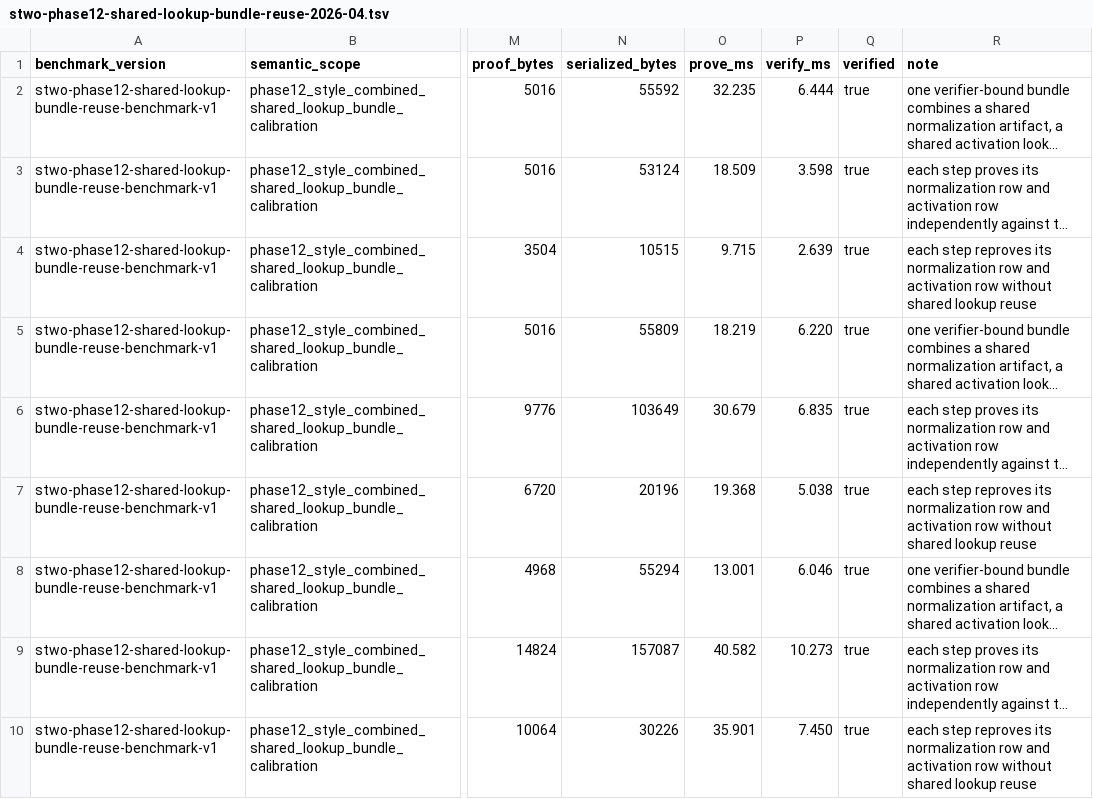
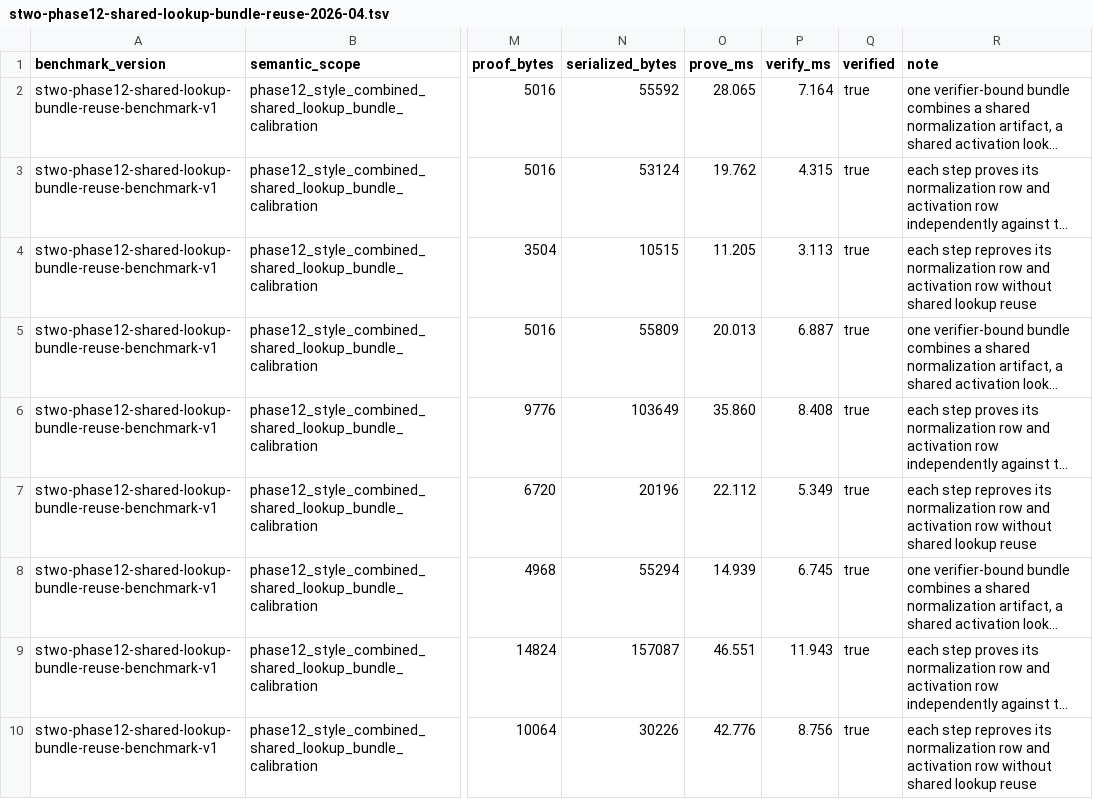
Before and after one commit to omarespejel/llm-provable-computer, a TSV file: docs/paper/evidence/stwo-phase12-shared-lookup-bundle-reuse-2026-04.tsv, drawn as a sheet; only a part is shown, gaps mark what is left out; long unchanged cells end in …; the diff names each change by its address in the sheet, - before the commit and + after, or states it on an @@ line.

```diff
--- a/docs/paper/evidence/stwo-phase12-shared-lookup-bundle-reuse-2026-04.tsv
+++ b/docs/paper/evidence/stwo-phase12-shared-lookup-bundle-reuse-2026-04.tsv
-O2 (prove_ms): 32.235
+O2 (prove_ms): 28.065
-P2 (verify_ms): 6.444
+P2 (verify_ms): 7.164
-O3 (prove_ms): 18.509
+O3 (prove_ms): 19.762
-P3 (verify_ms): 3.598
+P3 (verify_ms): 4.315
-O4 (prove_ms): 9.715
+O4 (prove_ms): 11.205
-P4 (verify_ms): 2.639
+P4 (verify_ms): 3.113
-O5 (prove_ms): 18.219
+O5 (prove_ms): 20.013
-P5 (verify_ms): 6.220
+P5 (verify_ms): 6.887
-O6 (prove_ms): 30.679
+O6 (prove_ms): 35.860
-P6 (verify_ms): 6.835
+P6 (verify_ms): 8.408
-O7 (prove_ms): 19.368
+O7 (prove_ms): 22.112
-P7 (verify_ms): 5.038
+P7 (verify_ms): 5.349
-O8 (prove_ms): 13.001
+O8 (prove_ms): 14.939
-P8 (verify_ms): 6.046
+P8 (verify_ms): 6.745
-O9 (prove_ms): 40.582
+O9 (prove_ms): 46.551
-P9 (verify_ms): 10.273
+P9 (verify_ms): 11.943
-O10 (prove_ms): 35.901
+O10 (prove_ms): 42.776
-P10 (verify_ms): 7.450
+P10 (verify_ms): 8.756
```
Also changed, not shown: docs/paper/evidence/stwo-primitive-lookup-vs-naive-2026-04.tsv, docs/paper/evidence/stwo-shared-table-reuse-2026-04.tsv, 19 other files.
